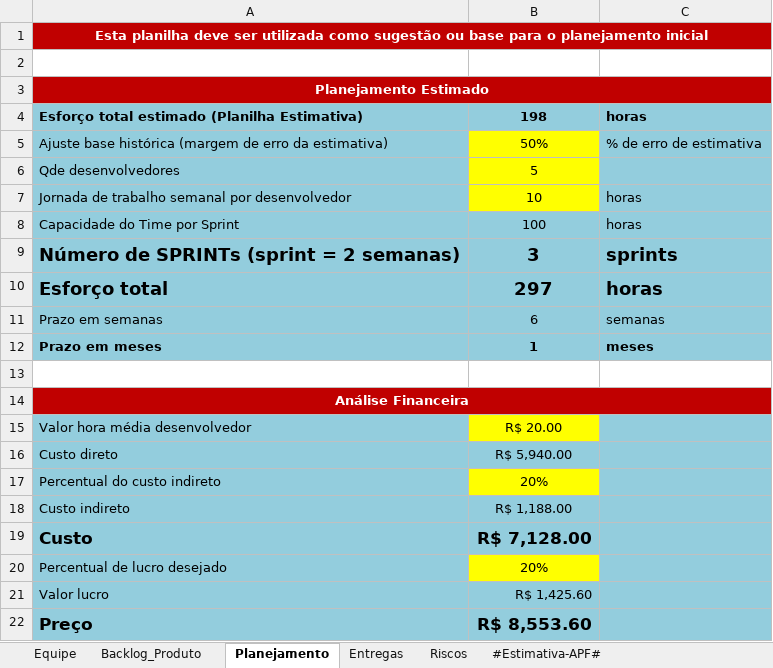
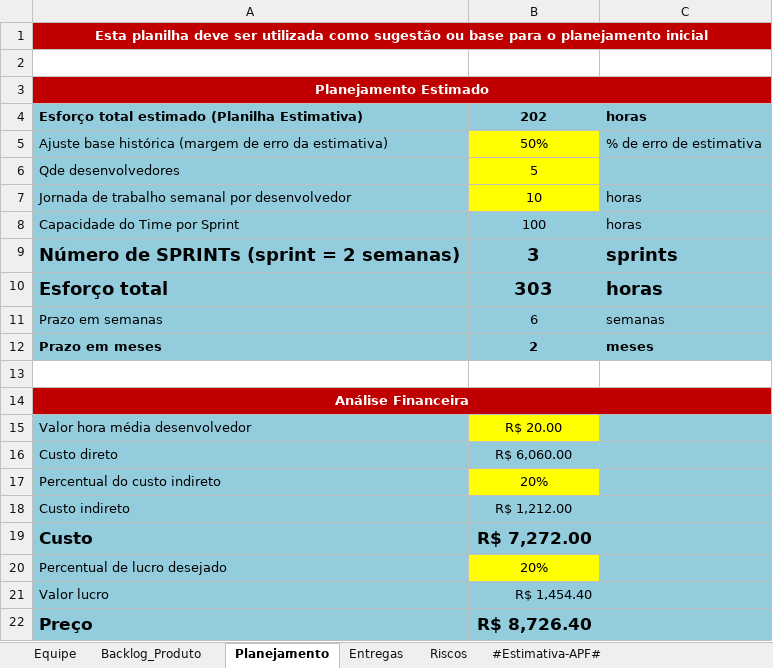
Before and after one commit to guualonso/chamado-pro, an Excel workbook: CHP/6.Gerenciamento de Projeto/Planejamento e Controle do Projeto.xlsx, sheet Planejamento, drawn as a sheet; values as stored, in another font and other column widths than the file's, no borders; the diff names each change by its address in the sheet, - before the commit and + after, or states it on an @@ line.

Commit message:
Ajustes na planilha de planejamento

```diff
--- a/CHP/6.Gerenciamento de Projeto/Planejamento e Controle do Projeto.xlsx (sheet Planejamento)
+++ b/CHP/6.Gerenciamento de Projeto/Planejamento e Controle do Projeto.xlsx (sheet Planejamento)
-B4: 198
+B4: 202
-B10: 297
+B10: 303
-B12: 1
+B12: 2
-B16: R$ 5,940.00
+B16: R$ 6,060.00
-B18: R$ 1,188.00
+B18: R$ 1,212.00
-B19: R$ 7,128.00
+B19: R$ 7,272.00
-B21: R$ 1,425.60
+B21: R$ 1,454.40
-B22: R$ 8,553.60
+B22: R$ 8,726.40
```
Also changed, not shown: sheet Backlog_Produto, sheet Entregas.
